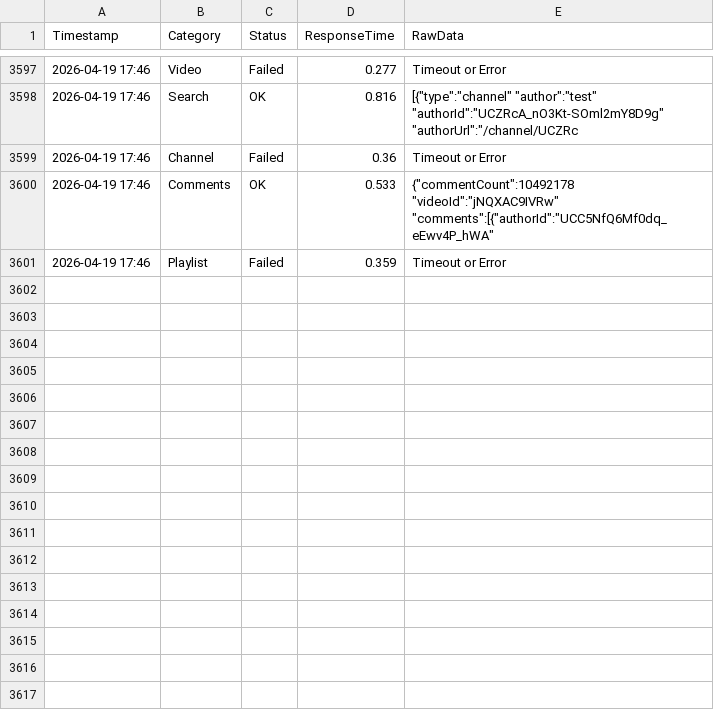
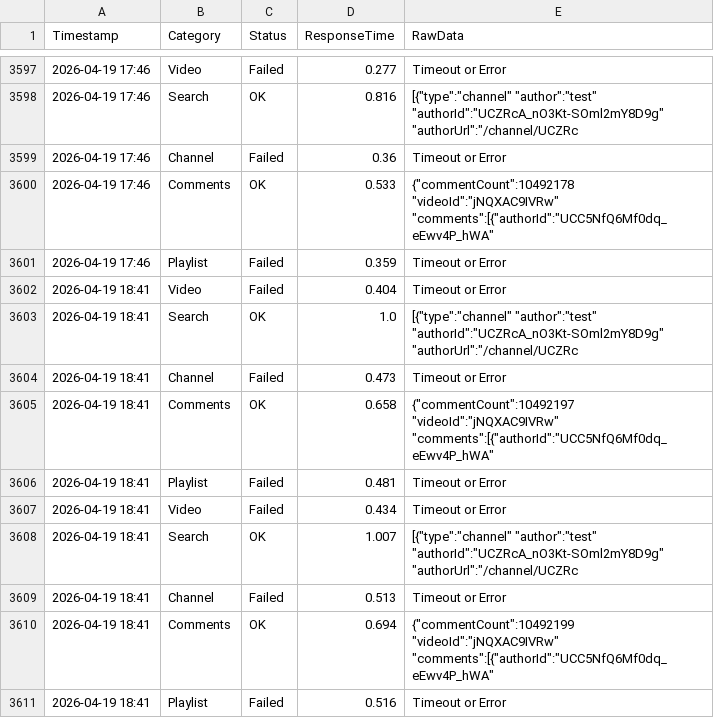
Before and after one commit to yuto1106110/invidious-health, a CSV file: logs/inv.kamuridesu.com_.csv, drawn as a sheet; only a part is shown, gaps mark what is left out.

```diff
--- a/logs/inv.kamuridesu.com_.csv
+++ b/logs/inv.kamuridesu.com_.csv
@@ -3601 +3601,11 @@ Timestamp,Category,Status,ResponseTime,RawData
 2026-04-19 17:46,Playlist,Failed,0.359,Timeout or Error
+2026-04-19 18:41,Video,Failed,0.404,Timeout or Error
+2026-04-19 18:41,Search,OK,1.0,"[{""type"":""channel"" ""author"":""test"" ""authorId"":""UCZRcA_nO3Kt-SOml2mY8D9g"" ""authorUrl"":""/channel/UCZRc"
+2026-04-19 18:41,Channel,Failed,0.473,Timeout or Error
+2026-04-19 18:41,Comments,OK,0.658,"{""commentCount"":10492197 ""videoId"":""jNQXAC9IVRw"" ""comments"":[{""authorId"":""UCC5NfQ6Mf0dq_eEwv4P_hWA"" "
+2026-04-19 18:41,Playlist,Failed,0.481,Timeout or Error
+2026-04-19 18:41,Video,Failed,0.434,Timeout or Error
+2026-04-19 18:41,Search,OK,1.007,"[{""type"":""channel"" ""author"":""test"" ""authorId"":""UCZRcA_nO3Kt-SOml2mY8D9g"" ""authorUrl"":""/channel/UCZRc"
+2026-04-19 18:41,Channel,Failed,0.513,Timeout or Error
+2026-04-19 18:41,Comments,OK,0.694,"{""commentCount"":10492199 ""videoId"":""jNQXAC9IVRw"" ""comments"":[{""authorId"":""UCC5NfQ6Mf0dq_eEwv4P_hWA"" "
+2026-04-19 18:41,Playlist,Failed,0.516,Timeout or Error
```
Also changed, not shown: logs/invidious.ducks.party_.csv, logs/invidious.f5.si_.csv, 8 other files.
